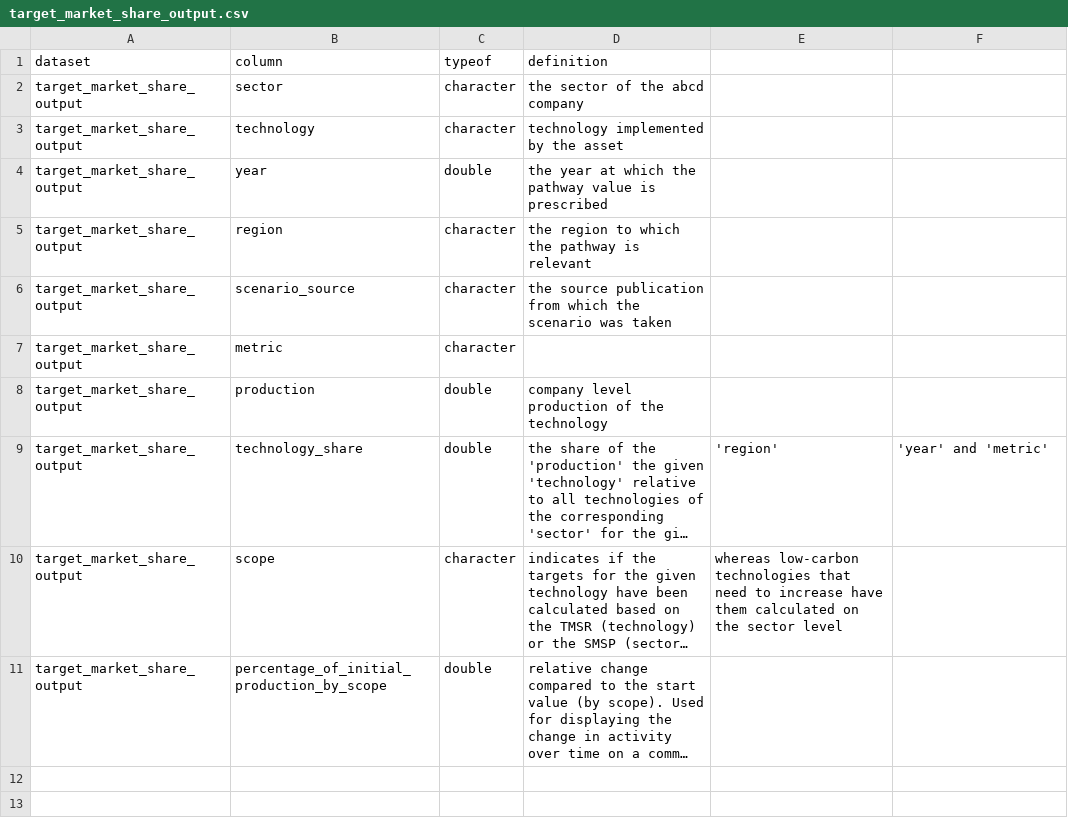
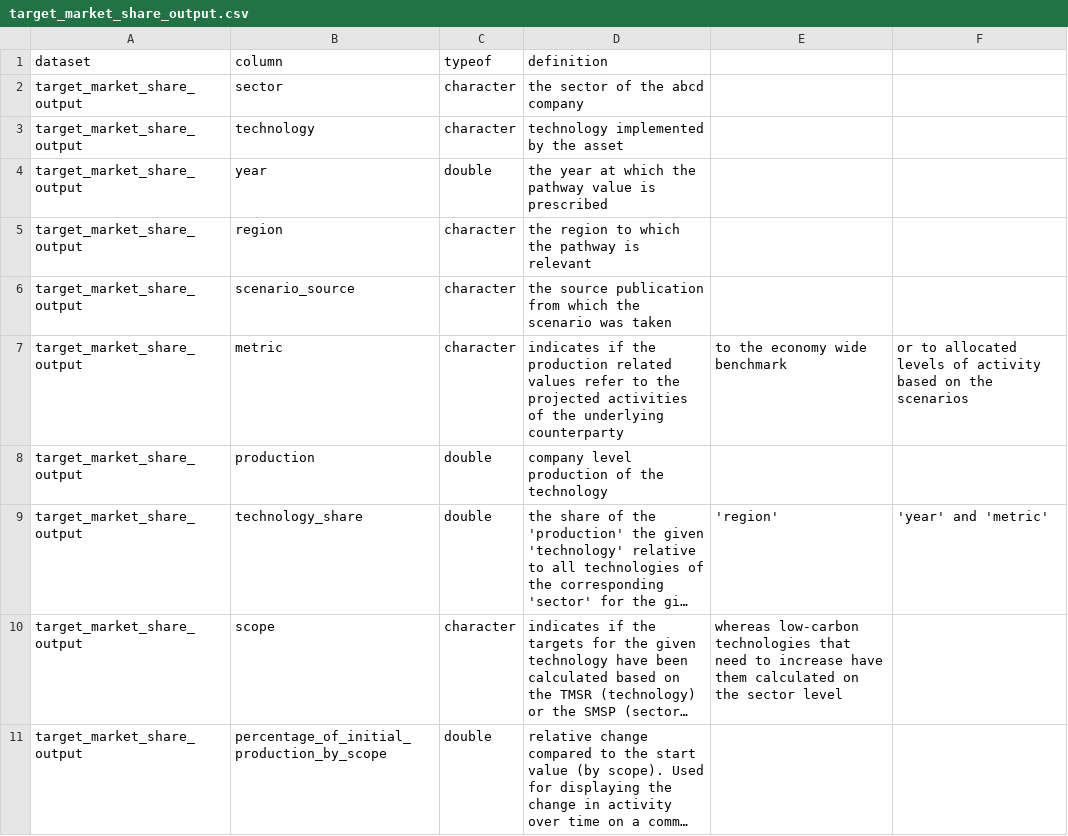
Before and after one commit to RMI-PACTA/r2dii.analysis, a CSV file: data-raw/data_dictionary/target_market_share_output.csv, drawn as a sheet; long unchanged cells end in ….

Commit message:
Update target_market_share_output.csv

```diff
--- a/data-raw/data_dictionary/target_market_share_output.csv
+++ b/data-raw/data_dictionary/target_market_share_output.csv
@@ -6,3 +6,3 @@ target_market_share_output,region,character,the region to which the pathway is r
 target_market_share_output,scenario_source,character,the source publication from which the scenario was taken
-target_market_share_output,metric,character,
+target_market_share_output,metric,character,indicates if the production related values refer to the projected activities of the underlying counterparty, to the economy wide benchmark, or to allocated levels of activity based on the scenarios
 target_market_share_output,production,double,company level production of the technology
```
